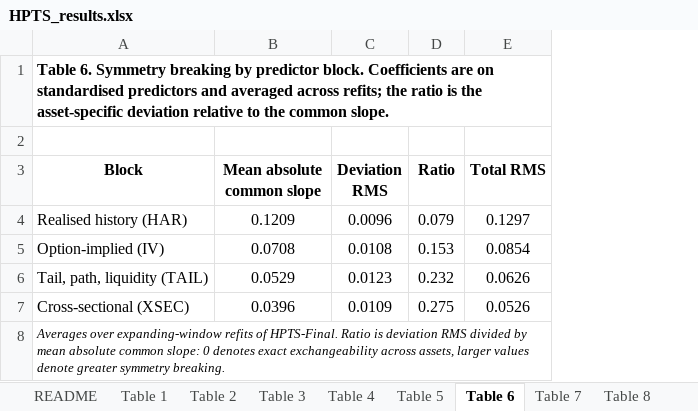
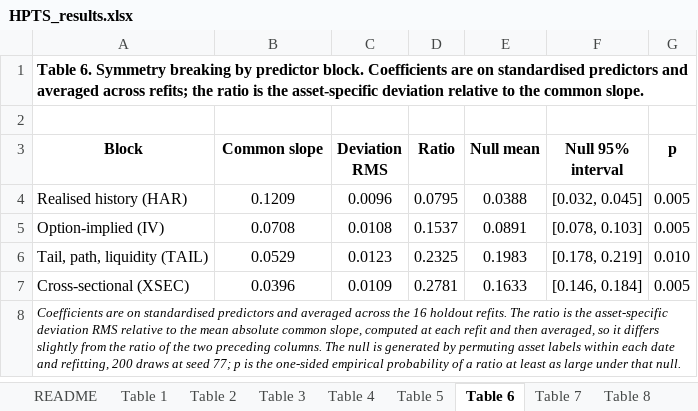
Before and after one commit to nima237/HPTS, an Excel workbook: HPTS_results.xlsx, sheet Table 6, drawn as a sheet; values as stored, in another font and other column widths than the file's, no borders; removed rows and columns are numbered as before the commit, all else as after; the diff names each change by its address in the sheet, - before the commit and + after, or states it on an @@ line.

Commit message:
Correct the ARFIMA baseline and add a permutation test of exchangeability
ARFIMA
The two-step estimator tied the fractional-weight vector to the length of the
growing history, so the truncation lag changed at every refit, the differenced
series was sliced twice and left poorly warmed up, and the inversion applied at
forecast time did not always match the transform used at estimation. The filter
now uses a fixed truncation lag of 200 with a matching burn-in, and one weight
vector defines both the transform and its inverse.

Holdout effect: ARFIMA moves from -149.78% against HAR to -4.98%, and the HPTS
advantage over it from 62.76% to 11.39% (Newey-West t = 7.31). The corrected
ordering matches the realised-volatility literature.

Exchangeability
analysis_exchangeability.py shuffles asset labels within each date and refits,
giving a null distribution for the symmetry-breaking ratio of each predictor
block. With 200 draws at seed 77 the null is rejected in every block: p = 0.005
for the realised-history, option and cross-sectional blocks and p = 0.010 for
the tail block. Relative to that null the largest excess is in the
realised-history block, which reverses the ordering suggested by the raw ratios.

```diff
--- a/HPTS_results.xlsx (sheet Table 6)
+++ b/HPTS_results.xlsx (sheet Table 6)
-column E (Total RMS), rows 4-7: 0.1297 | 0.0854 | 0.0626 | 0.0526
+column E (Null mean), rows 4-7: 0.0388 | 0.0891 | 0.1983 | 0.1633
+column F (Null 95% interval), rows 4-7: [0.032, 0.045] | [0.078, 0.103] | [0.178, 0.219] | [0.146, 0.184]
+column G (p), rows 4-7: 0.005 | 0.005 | 0.010 | 0.005
-B3: Mean absolute common slope
+B3: Common slope
-D4 (Ratio): 0.079
+D4 (Ratio): 0.0795
-D5 (Ratio): 0.153
+D5 (Ratio): 0.1537
-D6 (Ratio): 0.232
+D6 (Ratio): 0.2325
-D7 (Ratio): 0.275
+D7 (Ratio): 0.2781
-A8 (Block): Averages over expanding-window refits of HPTS-Final. Ratio is deviation RMS divided by mean absolute common slope: 0 denotes exact exchangeability across assets, larger values denote greater symmetry breaking.
+A8 (Block): Coefficients are on standardised predictors and averaged across the 16 holdout refits. The ratio is the asset-specific deviation RMS relative to the mean absolute common slope, computed at each refit and then averaged, so it differs slightly from the ratio of the two preceding columns. The null is generated by permuting asset labels within each date and refitting, 200 draws at seed 77; p is the one-sided empirical probability of a ratio at least as large under that null.
```
Also changed, not shown: sheet README, sheet Table 3, other sheet tabs, 7 other files.
